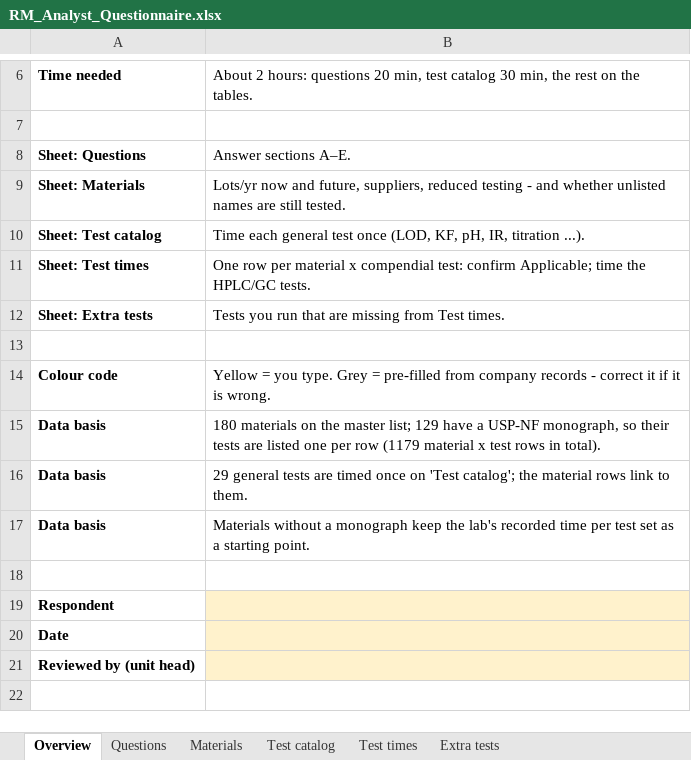
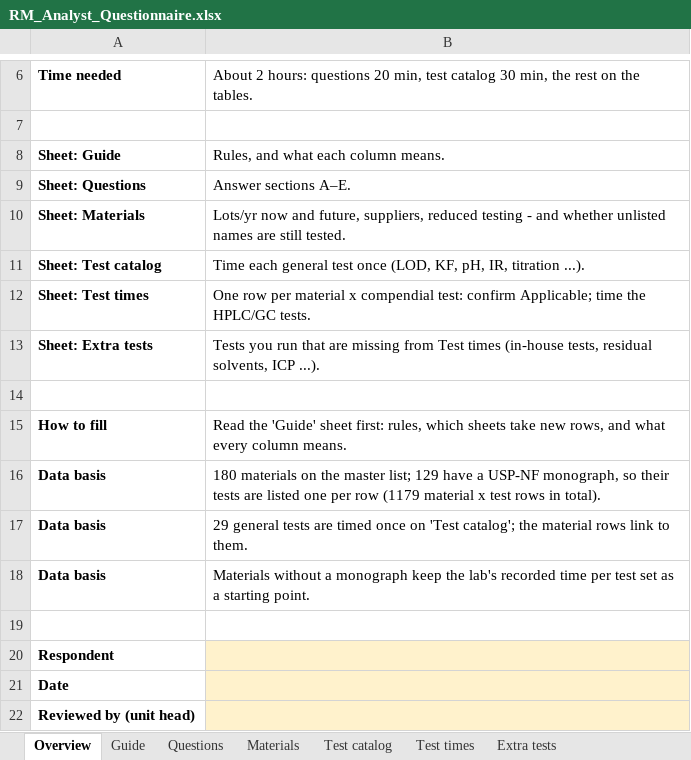
Before and after one commit to rezasiavoshi/fprm, an Excel workbook: questionnaires/RM_Analyst_Questionnaire.xlsx, sheet Overview, drawn as a sheet; only a part is shown, gaps mark what is left out; values as stored, in another font and other column widths than the file's, no borders; removed rows and columns are numbered as before the commit, all else as after; the diff names each change by its address in the sheet, - before the commit and + after, or states it on an @@ line.

```diff
--- a/questionnaires/RM_Analyst_Questionnaire.xlsx (sheet Overview)
+++ b/questionnaires/RM_Analyst_Questionnaire.xlsx (sheet Overview)
+sheet tab: Guide
+row 8: Sheet: Guide | Rules, and what each column means.
-B13: …from Test times.
+B13: …from Test times (in-house tests, residual solvents, ICP ...).
-row 14: Colour code | Yellow = you type. Grey = pre-filled from company records - correct it if it is wrong.
+row 15: How to fill | Read the 'Guide' sheet first: rules, which sheets take new rows, and what every column means.
```
Also changed, not shown: sheet Test times, sheet Extra tests, sheet Test catalog, sheet Materials, sheet Questions, hidden cells, questionnaires/FP_Analyst_Questionnaire.xlsx, 3 other files.
